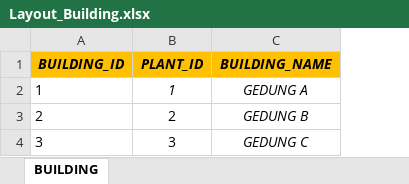
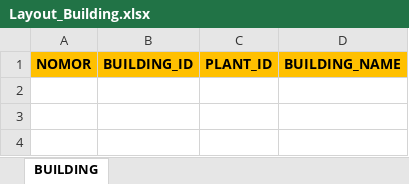
Before and after one commit to SeekorApel/sri_monthly_planning_fe, an Excel workbook: src/assets/Template Excel/Layout_Building.xlsx, sheet BUILDING, drawn as a sheet; values as stored, in another font and other column widths than the file's, no borders; removed rows and columns are numbered as before the commit, all else as after; the diff names each change by its address in the sheet, - before the commit and + after, or states it on an @@ line.

```diff
--- a/src/assets/Template Excel/Layout_Building.xlsx (sheet BUILDING)
+++ b/src/assets/Template Excel/Layout_Building.xlsx (sheet BUILDING)
+column A, row 1: NOMOR
-B1:D1 italic: on
+B1:D1 italic: off
-row 2: 1 | 1 | GEDUNG A
-row 3: 2 | 2 | GEDUNG B
-row 4: 3 | 3 | GEDUNG C
```
Also changed, not shown: src/assets/Template Excel/Layout_CT_Assy.xlsx, src/assets/Template Excel/Layout_Delivery_Schedule.xlsx, 51 other files.
